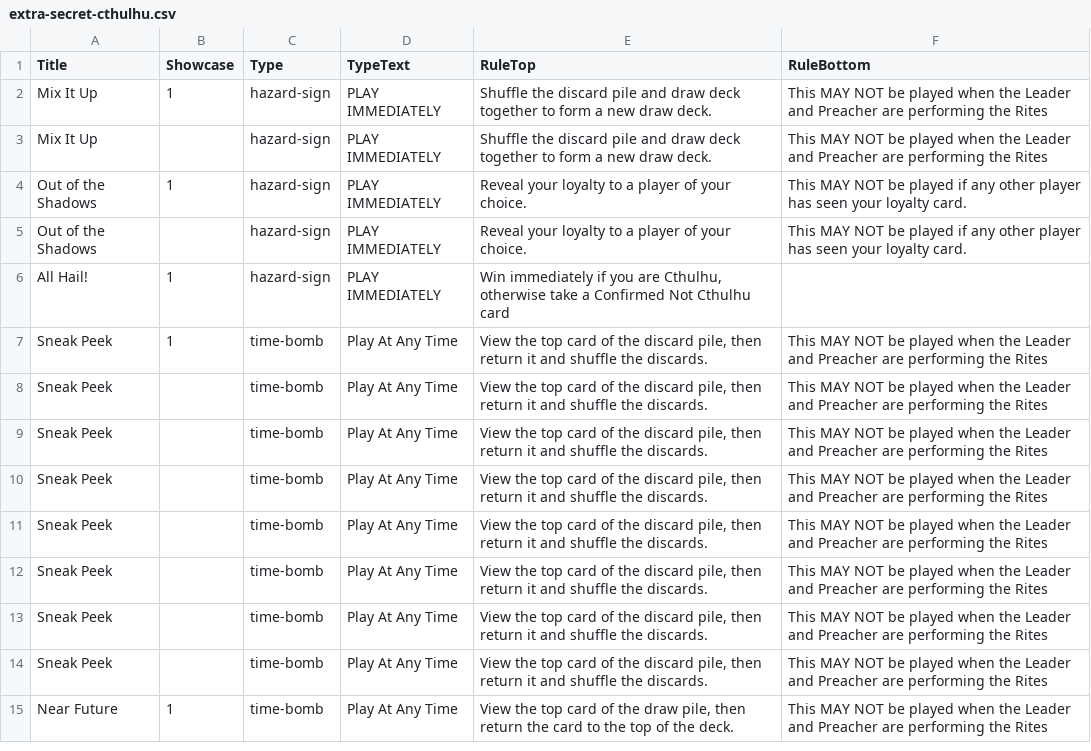
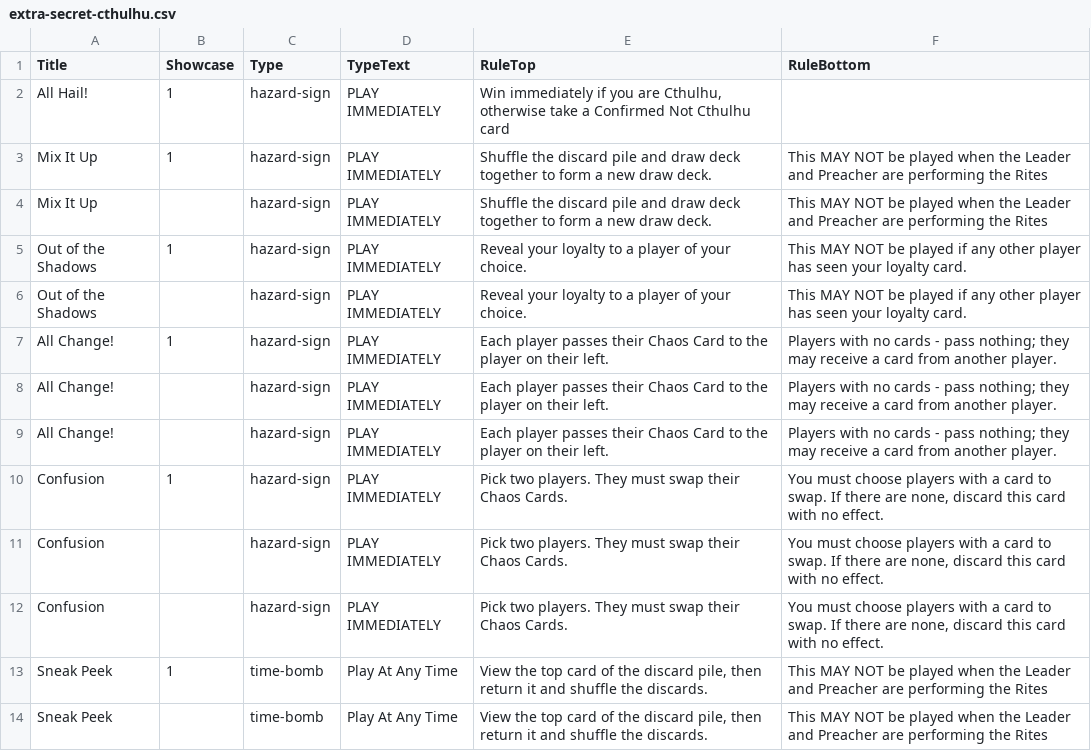
Before and after one commit to chiselwright/prototype-extra_secret_cthulhu, a CSV file: data/extra-secret-cthulhu.csv, drawn as a sheet; only a part is shown; the shorter side is filled out with more unchanged rows.

Commit message:
Add new cards

```diff
--- a/data/extra-secret-cthulhu.csv
+++ b/data/extra-secret-cthulhu.csv
@@ -1,2 +1,3 @@
 Title,Showcase,Type,TypeText,RuleTop,RuleBottom
+All Hail!,1,hazard-sign,PLAY IMMEDIATELY,"Win immediately if you are Cthulhu, otherwise take a Confirmed Not Cthulhu card",
 Mix It Up,1,hazard-sign,PLAY IMMEDIATELY,Shuffle the discard pile and draw deck together to form a new draw deck.,This MAY NOT be played when the Leader and Preacher are performing the Rites
@@ -5,3 +6,8 @@ Out of the Shadows,1,hazard-sign,PLAY IMMEDIATELY,Reveal your loyalty to a playe
 Out of the Shadows,,hazard-sign,PLAY IMMEDIATELY,Reveal your loyalty to a player of your choice.,This MAY NOT be played if any other player has seen your loyalty card.
-All Hail!,1,hazard-sign,PLAY IMMEDIATELY,"Win immediately if you are Cthulhu, otherwise take a Confirmed Not Cthulhu card",
+All Change!,1,hazard-sign,PLAY IMMEDIATELY,"Each player passes their Chaos Card to the player on their left.","Players with no cards - pass nothing; they may receive a card from another player."
+All Change!,,hazard-sign,PLAY IMMEDIATELY,"Each player passes their Chaos Card to the player on their left.","Players with no cards - pass nothing; they may receive a card from another player."
+All Change!,,hazard-sign,PLAY IMMEDIATELY,"Each player passes their Chaos Card to the player on their left.","Players with no cards - pass nothing; they may receive a card from another player."
+Confusion,1,hazard-sign,PLAY IMMEDIATELY,"Pick two players. They must swap their Chaos Cards.","You must choose players with a card to swap. If there are none, discard this card with no effect."
+Confusion,,hazard-sign,PLAY IMMEDIATELY,"Pick two players. They must swap their Chaos Cards.","You must choose players with a card to swap. If there are none, discard this card with no effect."
+Confusion,,hazard-sign,PLAY IMMEDIATELY,"Pick two players. They must swap their Chaos Cards.","You must choose players with a card to swap. If there are none, discard this card with no effect."
 Sneak Peek,1,time-bomb,Play At Any Time,"View the top card of the discard pile, then return it and shuffle the discards.",This MAY NOT be played when the Leader and Preacher are performing the Rites
```
Also changed, not shown: 6 other files.
